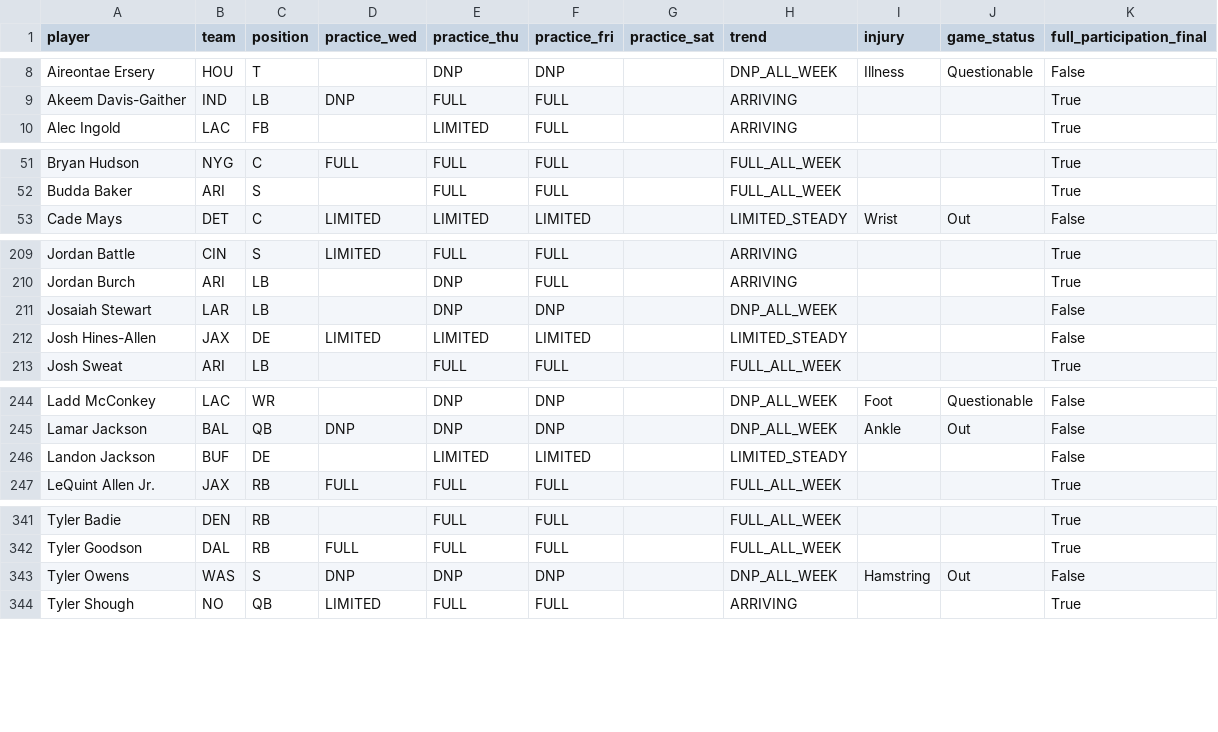
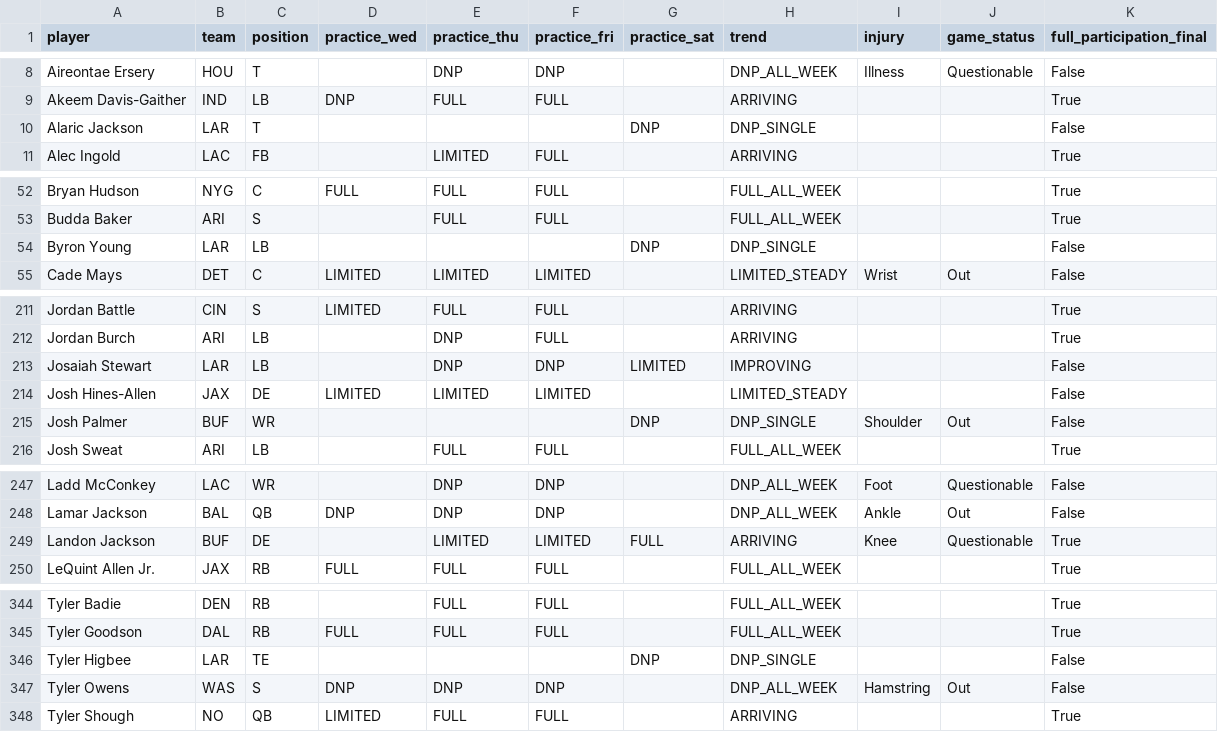
Before and after one commit to russellkt/practice-report-archive, a CSV file: progression/progression.csv, drawn as a sheet; only a part is shown, gaps mark what is left out; the diff covers the shown part only.

```diff
--- a/progression/progression.csv
+++ b/progression/progression.csv
@@ -9,2 +9,3 @@ Aireontae Ersery,HOU,T,,DNP,DNP,,DNP_ALL_WEEK,Illness,Questionable,False
 Akeem Davis-Gaither,IND,LB,DNP,FULL,FULL,,ARRIVING,,,True
+Alaric Jackson,LAR,T,,,,DNP,DNP_SINGLE,,,False
 Alec Ingold,LAC,FB,,LIMITED,FULL,,ARRIVING,,,True
@@ -52,2 +53,3 @@ Bryan Hudson,NYG,C,FULL,FULL,FULL,,FULL_ALL_WEEK,,,True
 Budda Baker,ARI,S,,FULL,FULL,,FULL_ALL_WEEK,,,True
+Byron Young,LAR,LB,,,,DNP,DNP_SINGLE,,,False
 Cade Mays,DET,C,LIMITED,LIMITED,LIMITED,,LIMITED_STEADY,Wrist,Out,False
@@ -210,4 +212,5 @@ Jordan Battle,CIN,S,LIMITED,FULL,FULL,,ARRIVING,,,True
 Jordan Burch,ARI,LB,,DNP,FULL,,ARRIVING,,,True
-Josaiah Stewart,LAR,LB,,DNP,DNP,,DNP_ALL_WEEK,,,False
+Josaiah Stewart,LAR,LB,,DNP,DNP,LIMITED,IMPROVING,,,False
 Josh Hines-Allen,JAX,DE,LIMITED,LIMITED,LIMITED,,LIMITED_STEADY,,,False
+Josh Palmer,BUF,WR,,,,DNP,DNP_SINGLE,Shoulder,Out,False
 Josh Sweat,ARI,LB,,FULL,FULL,,FULL_ALL_WEEK,,,True
@@ -245,3 +248,3 @@ Ladd McConkey,LAC,WR,,DNP,DNP,,DNP_ALL_WEEK,Foot,Questionable,False
 Lamar Jackson,BAL,QB,DNP,DNP,DNP,,DNP_ALL_WEEK,Ankle,Out,False
-Landon Jackson,BUF,DE,,LIMITED,LIMITED,,LIMITED_STEADY,,,False
+Landon Jackson,BUF,DE,,LIMITED,LIMITED,FULL,ARRIVING,Knee,Questionable,True
 LeQuint Allen Jr.,JAX,RB,FULL,FULL,FULL,,FULL_ALL_WEEK,,,True
@@ -342,2 +345,3 @@ Tyler Badie,DEN,RB,,FULL,FULL,,FULL_ALL_WEEK,,,True
 Tyler Goodson,DAL,RB,FULL,FULL,FULL,,FULL_ALL_WEEK,,,True
+Tyler Higbee,LAR,TE,,,,DNP,DNP_SINGLE,,,False
 Tyler Owens,WAS,S,DNP,DNP,DNP,,DNP_ALL_WEEK,Hamstring,Out,False
```
Also changed, not shown: 46 edited cells elsewhere in this file, 4 other files.
